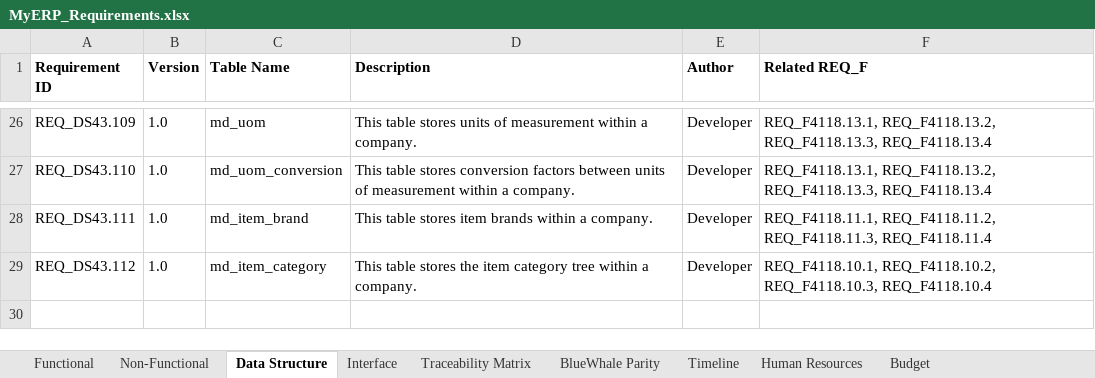
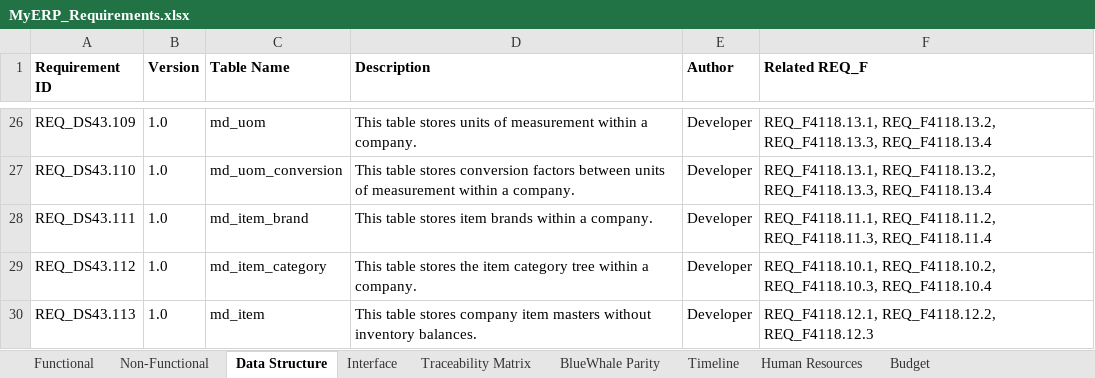
Before and after one commit to snowwhite10/MyERP, an Excel workbook: docs/99-output/MyERP_Requirements.xlsx, sheet Data Structure, drawn as a sheet; only a part is shown, gaps mark what is left out; values as stored, in another font and other column widths than the file's, no borders; the diff names each change by its address in the sheet, - before the commit and + after, or states it on an @@ line.

Commit message:
feat(md): add company scoped item master backend

```diff
--- a/docs/99-output/MyERP_Requirements.xlsx (sheet Data Structure)
+++ b/docs/99-output/MyERP_Requirements.xlsx (sheet Data Structure)
+row 30: REQ_DS43.113 | 1.0 | md_item | This table stores company item masters without inventory balances. | Developer | REQ_F4118.12.1, REQ_F4118.12.2, REQ_F4118.12.3
```
Also changed, not shown: sheet Functional, sheet Traceability Matrix, 31 other files.
